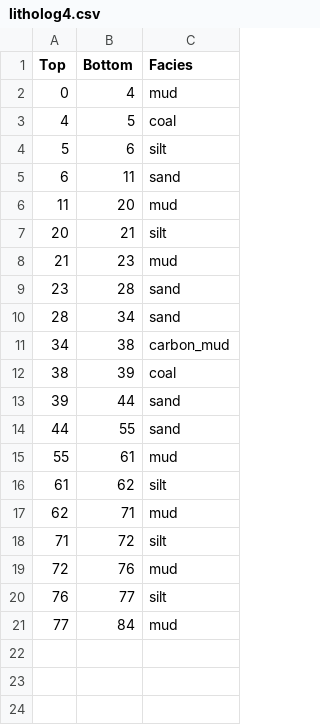
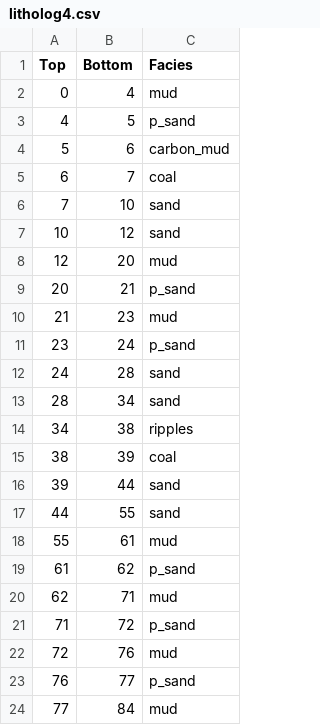
Before and after one commit to fahadkhanfrs/Lithology-reconstruction-using-XGB, a CSV file: data/raw_lithologs/litholog4.csv, drawn as a sheet.

```diff
--- a/data/raw_lithologs/litholog4.csv
+++ b/data/raw_lithologs/litholog4.csv
@@ -2,11 +2,14 @@ Top,Bottom,Facies
 0,4,mud
-4,5,coal
-5,6,silt
-6,11,sand
-11,20,mud
-20,21,silt
+4,5,p_sand
+5,6,carbon_mud
+6,7,coal
+7,10,sand
+10,12,sand
+12,20,mud
+20,21,p_sand
 21,23,mud
-23,28,sand
+23,24,p_sand
+24,28,sand
 28,34,sand
-34,38,carbon_mud
+34,38,ripples
 38,39,coal
@@ -15,7 +18,7 @@ Top,Bottom,Facies
 55,61,mud
-61,62,silt
+61,62,p_sand
 62,71,mud
-71,72,silt
+71,72,p_sand
 72,76,mud
-76,77,silt
+76,77,p_sand
 77,84,mud
```
Also changed, not shown: data/processed/lithologs_unified.csv, data/raw_lithologs/litholog1.csv, 42 other files.
